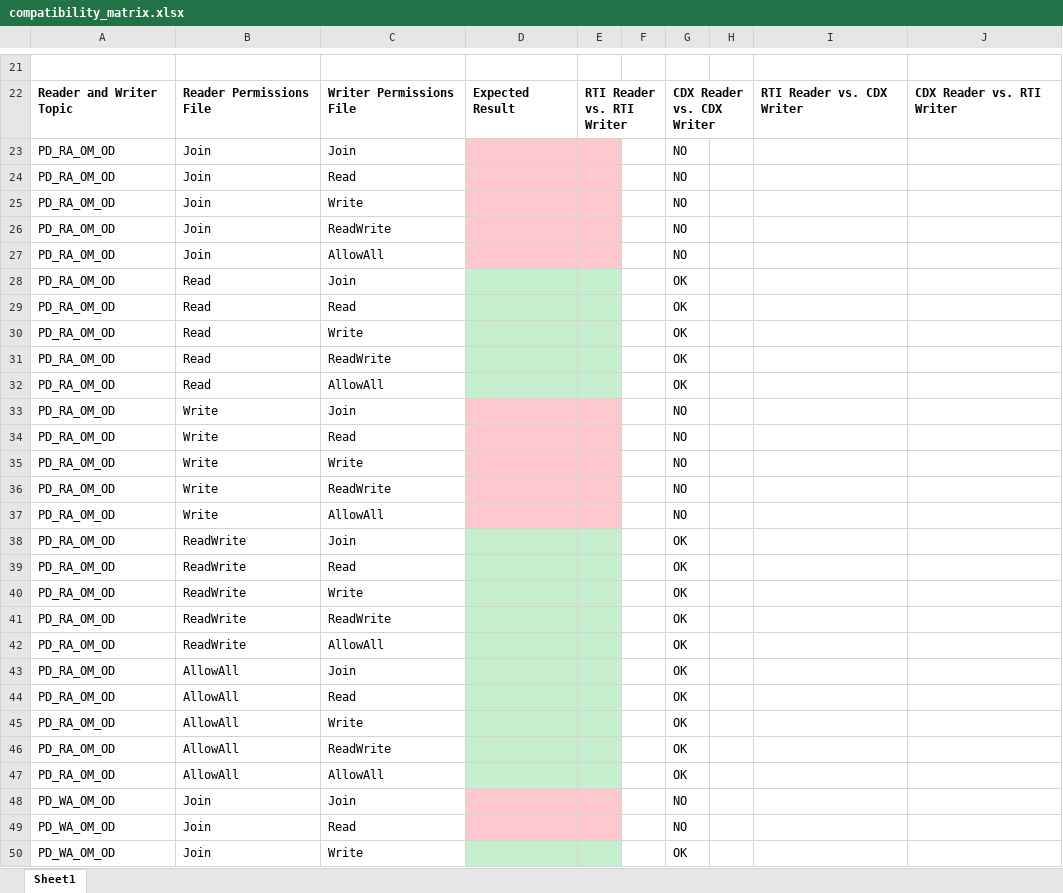
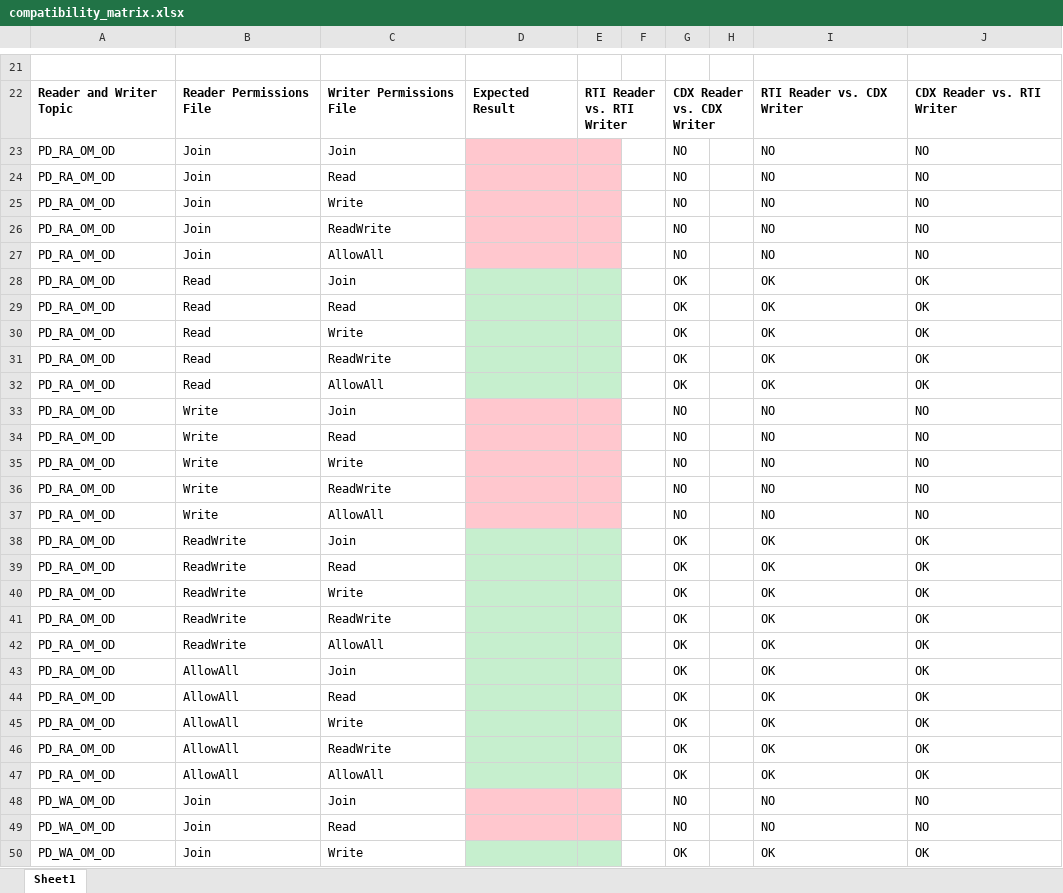
Before and after one commit to omg-dds/dds-security, an Excel workbook: compatibility_matrix.xlsx, sheet Sheet1, drawn as a sheet; only a part is shown, gaps mark what is left out; values as stored, in another font and other column widths than the file's, no borders; conditional formats not drawn; the diff covers the shown part only; the diff names each change by its address in the sheet, - before the commit and + after, or states it on an @@ line.

Commit message:
added some test results

```diff
--- a/compatibility_matrix.xlsx (sheet Sheet1)
+++ b/compatibility_matrix.xlsx (sheet Sheet1)
-I23:I27: (empty)
+I23:I27: NO
-J23:J27: (empty)
+J23:J27: NO
-I28:I32: (empty)
+I28:I32: OK
-J28:J32: (empty)
+J28:J32: OK
-I33:I37: (empty)
+I33:I37: NO
-J33:J37: (empty)
+J33:J37: NO
-I38:I47: (empty)
+I38:I47: OK
-J38:J47: (empty)
+J38:J47: OK
-I48:I49: (empty)
+I48:I49: NO
-J48:J49: (empty)
+J48:J49: NO
-I50: (empty)
+I50: OK
-J50: (empty)
+J50: OK
```
Also changed, not shown: 13 edited cells elsewhere in this sheet.
